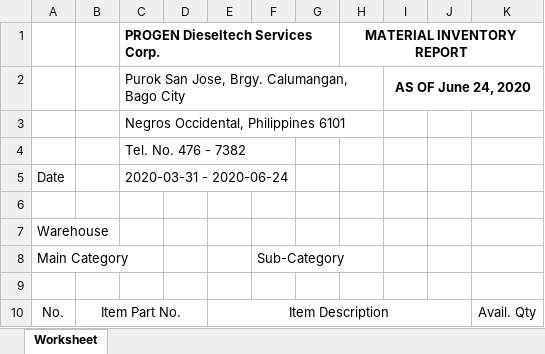
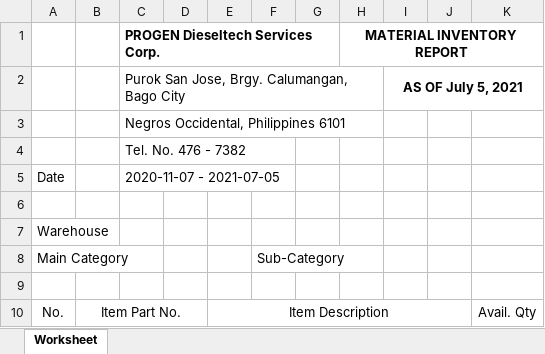
Before and after one commit to JonahBenares/progen, an Excel workbook: Inventory Report.xlsx, sheet Worksheet, drawn as a sheet; only a part is shown; values as stored, in another font and other column widths than the file's, no borders; charts and pictures not drawn; the diff covers the shown part only; the diff names each change by its address in the sheet, - before the commit and + after, or states it on an @@ line.

```diff
--- a/Inventory Report.xlsx (sheet Worksheet)
+++ b/Inventory Report.xlsx (sheet Worksheet)
-I2: AS OF June 24, 2020
+I2: AS OF July 5, 2021
-C5: 2020-03-31 - 2020-06-24
+C5: 2020-11-07 - 2021-07-05
```
Also changed, not shown: 63 added rows, 1 removed row and 7 edited cells elsewhere in this sheet, Received Report.xlsx, 2 other files.
